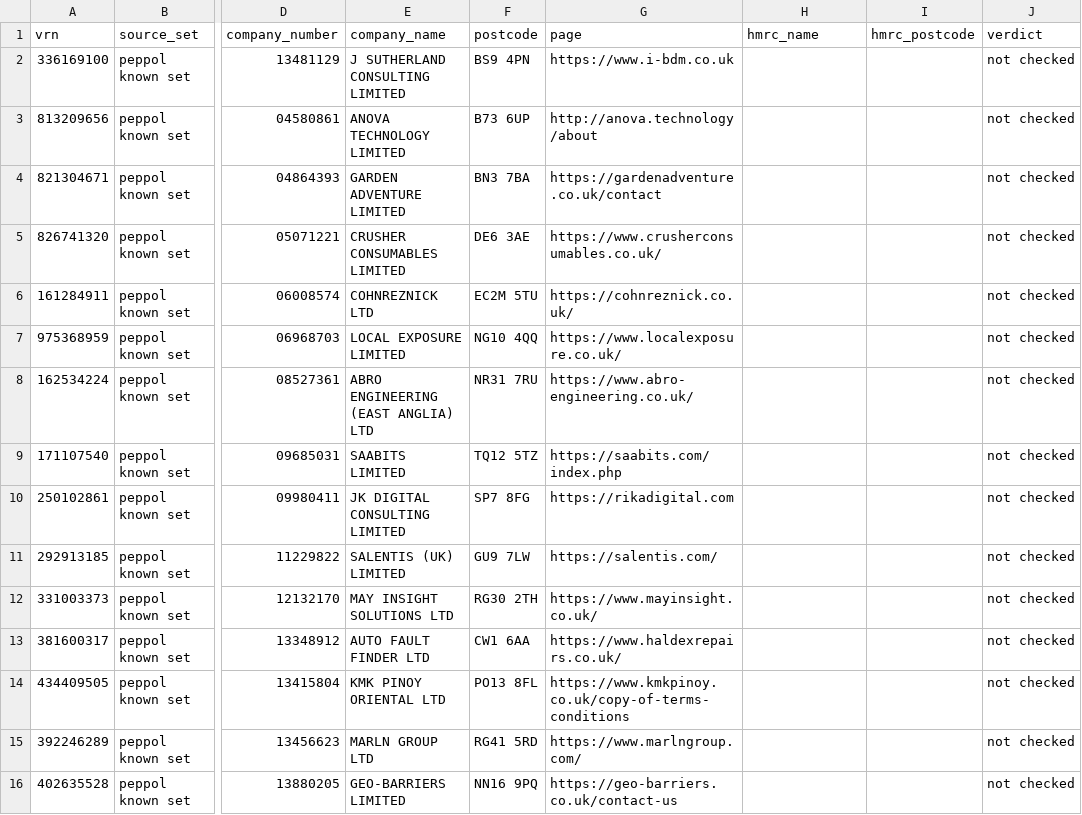
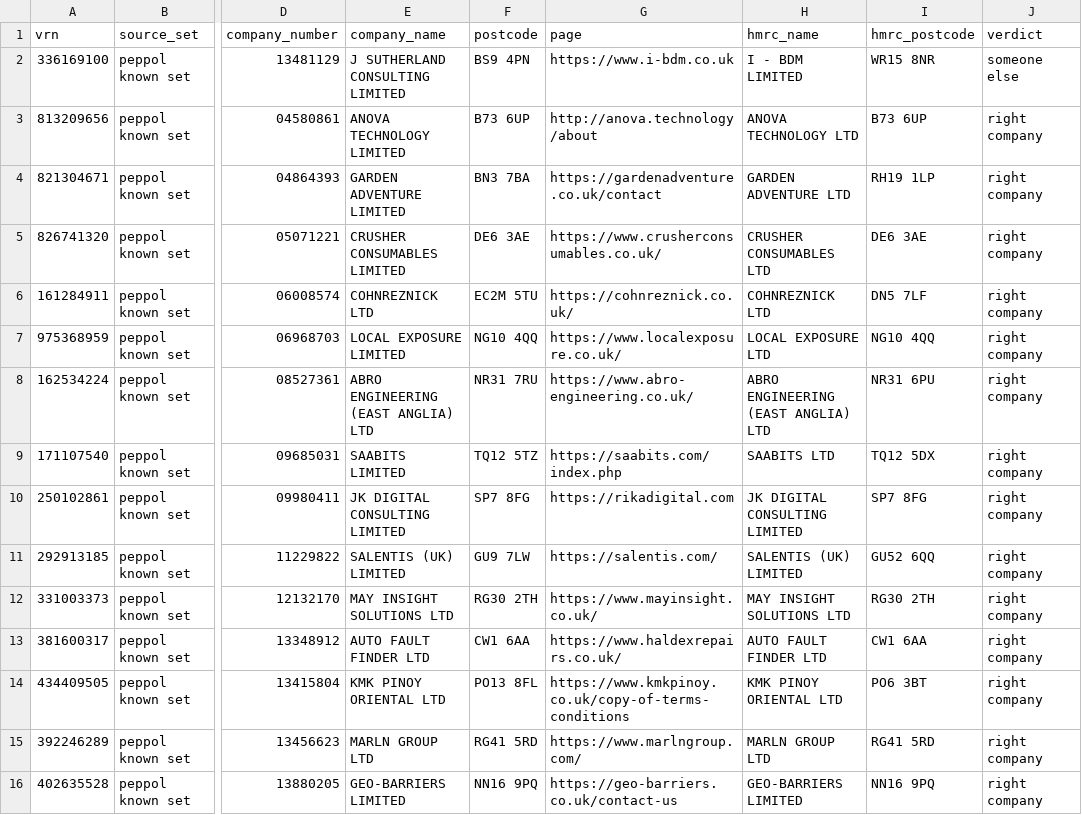
Before and after one commit to V1c99/uk-vat-discovery, a CSV file: results/hmrc/scored.csv, drawn as a sheet; only a part is shown, gaps mark what is left out; the diff covers the shown part only; the diff names each change by its address in the sheet, - before the commit and + after, or states it on an @@ line.

Commit message:
first hmrc list done, 3 of the 6 strict register finds come back under the company's own name

```diff
--- a/results/hmrc/scored.csv
+++ b/results/hmrc/scored.csv
-H2 (hmrc_name): (empty)
+H2 (hmrc_name): I - BDM LIMITED
-I2 (hmrc_postcode): (empty)
+I2 (hmrc_postcode): WR15 8NR
-J2 (verdict): not checked
+J2 (verdict): someone else
-H3 (hmrc_name): (empty)
+H3 (hmrc_name): ANOVA TECHNOLOGY LTD
-I3 (hmrc_postcode): (empty)
+I3 (hmrc_postcode): B73 6UP
-J3:J16 (verdict): not checked
+J3:J16 (verdict): right company
-H4 (hmrc_name): (empty)
+H4 (hmrc_name): GARDEN ADVENTURE LTD
-I4 (hmrc_postcode): (empty)
+I4 (hmrc_postcode): RH19 1LP
-H5 (hmrc_name): (empty)
+H5 (hmrc_name): CRUSHER CONSUMABLES LTD
-I5 (hmrc_postcode): (empty)
+I5 (hmrc_postcode): DE6 3AE
-H6 (hmrc_name): (empty)
+H6 (hmrc_name): COHNREZNICK LTD
-I6 (hmrc_postcode): (empty)
+I6 (hmrc_postcode): DN5 7LF
-H7 (hmrc_name): (empty)
+H7 (hmrc_name): LOCAL EXPOSURE LTD
-I7 (hmrc_postcode): (empty)
+I7 (hmrc_postcode): NG10 4QQ
-H8 (hmrc_name): (empty)
+H8 (hmrc_name): ABRO ENGINEERING (EAST ANGLIA) LTD
-I8 (hmrc_postcode): (empty)
+I8 (hmrc_postcode): NR31 6PU
-H9 (hmrc_name): (empty)
+H9 (hmrc_name): SAABITS LTD
-I9 (hmrc_postcode): (empty)
+I9 (hmrc_postcode): TQ12 5DX
-H10 (hmrc_name): (empty)
+H10 (hmrc_name): JK DIGITAL CONSULTING LIMITED
-I10 (hmrc_postcode): (empty)
+I10 (hmrc_postcode): SP7 8FG
-H11 (hmrc_name): (empty)
+H11 (hmrc_name): SALENTIS (UK) LIMITED
-I11 (hmrc_postcode): (empty)
+I11 (hmrc_postcode): GU52 6QQ
-H12 (hmrc_name): (empty)
+H12 (hmrc_name): MAY INSIGHT SOLUTIONS LTD
-I12 (hmrc_postcode): (empty)
+I12 (hmrc_postcode): RG30 2TH
-H13 (hmrc_name): (empty)
+H13 (hmrc_name): AUTO FAULT FINDER LTD
-I13 (hmrc_postcode): (empty)
+I13 (hmrc_postcode): CW1 6AA
-H14 (hmrc_name): (empty)
+H14 (hmrc_name): KMK PINOY ORIENTAL LTD
-I14 (hmrc_postcode): (empty)
+I14 (hmrc_postcode): PO6 3BT
-H15 (hmrc_name): (empty)
+H15 (hmrc_name): MARLN GROUP LTD
-I15 (hmrc_postcode): (empty)
+I15 (hmrc_postcode): RG41 5RD
-H16 (hmrc_name): (empty)
+H16 (hmrc_name): GEO-BARRIERS LIMITED
-I16 (hmrc_postcode): (empty)
+I16 (hmrc_postcode): NN16 9PQ
```
Also changed, not shown: 81 edited cells elsewhere in this file, 1 other file.
